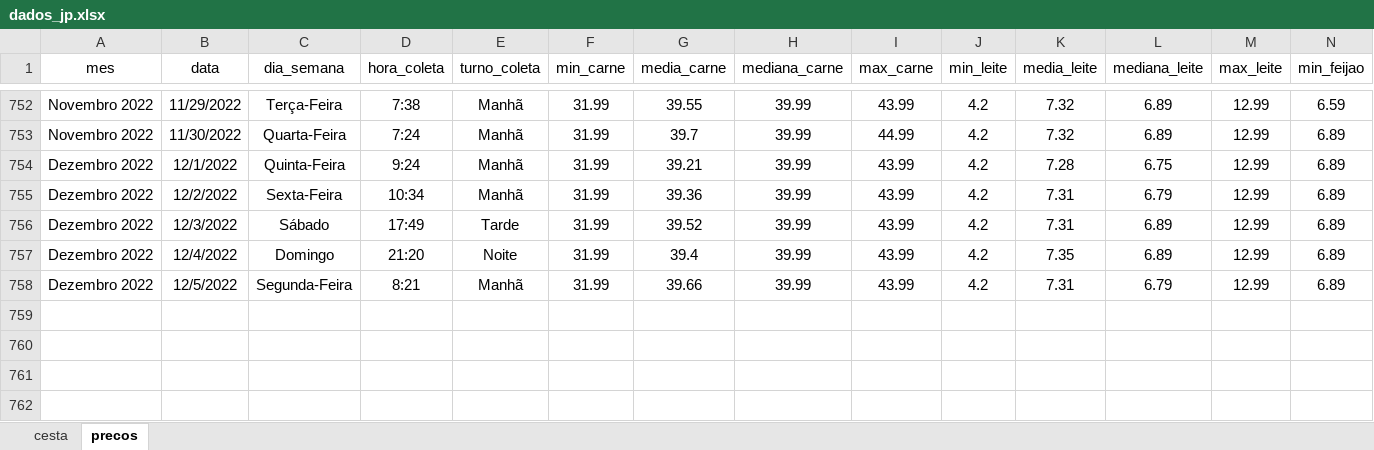
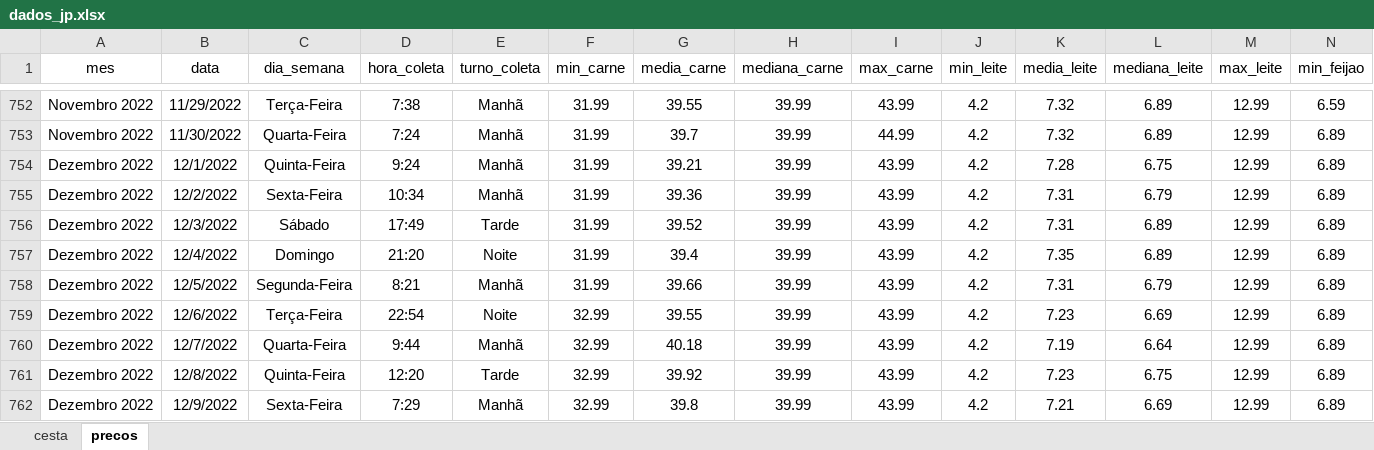
Before and after one commit to joaosilvafelix19/visualizacao_cesta, an Excel workbook: arquivos/aplicativo/dados/dados_jp.xlsx, sheet precos, drawn as a sheet; only a part is shown, gaps mark what is left out; values as stored, in another font and other column widths than the file's, no borders; rows hold the shown columns only; the diff names each change by its address in the sheet, - before the commit and + after, or states it on an @@ line.

```diff
--- a/arquivos/aplicativo/dados/dados_jp.xlsx (sheet precos)
+++ b/arquivos/aplicativo/dados/dados_jp.xlsx (sheet precos)
+row 759: Dezembro 2022 | 12/6/2022 | Terça-Feira | 22:54 | Noite | 32.99 | 39.55 | 39.99 | 43.99 | 4.2 | 7.23 | 6.69 | 12.99 | 6.89
+row 760: Dezembro 2022 | 12/7/2022 | Quarta-Feira | 9:44 | Manhã | 32.99 | 40.18 | 39.99 | 43.99 | 4.2 | 7.19 | 6.64 | 12.99 | 6.89
+row 761: Dezembro 2022 | 12/8/2022 | Quinta-Feira | 12:20 | Tarde | 32.99 | 39.92 | 39.99 | 43.99 | 4.2 | 7.23 | 6.75 | 12.99 | 6.89
+row 762: Dezembro 2022 | 12/9/2022 | Sexta-Feira | 7:29 | Manhã | 32.99 | 39.8 | 39.99 | 43.99 | 4.2 | 7.21 | 6.69 | 12.99 | 6.89
```
Also changed, not shown: sheet cesta.
